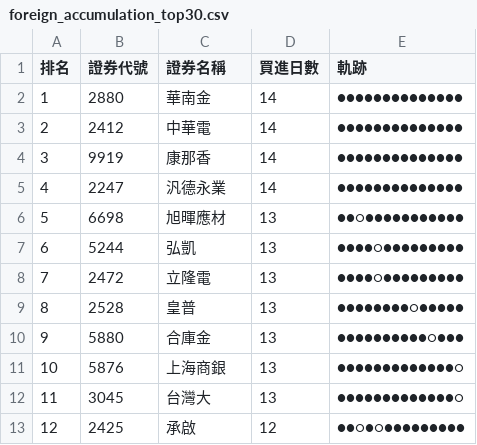
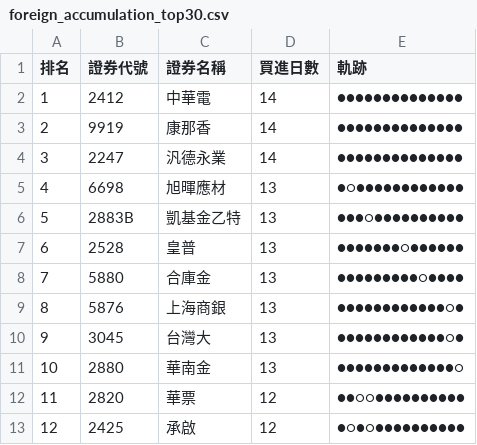
Before and after one commit to SongChiChuang/tw-stock-flow, a CSV file: reports/accumulation/foreign_accumulation_top30.csv, drawn as a sheet; only a part is shown; the diff covers the shown part only.

```diff
--- a/reports/accumulation/foreign_accumulation_top30.csv
+++ b/reports/accumulation/foreign_accumulation_top30.csv
@@ -1,13 +1,13 @@
 排名,證券代號,證券名稱,買進日數,軌跡
-1,2880,華南金,14,●●●●●●●●●●●●●●
-2,2412,中華電,14,●●●●●●●●●●●●●●
-3,9919,康那香,14,●●●●●●●●●●●●●●
-4,2247,汎德永業,14,●●●●●●●●●●●●●●
-5,6698,旭暉應材,13,●●○●●●●●●●●●●●
-6,5244,弘凱,13,●●●●○●●●●●●●●●
-7,2472,立隆電,13,●●●●○●●●●●●●●●
-8,2528,皇普,13,●●●●●●●●○●●●●●
-9,5880,合庫金,13,●●●●●●●●●●○●●●
-10,5876,上海商銀,13,●●●●●●●●●●●●●○
-11,3045,台灣大,13,●●●●●●●●●●●●●○
-12,2425,承啟,12,●●○●○●●●●●●●●●
+1,2412,中華電,14,●●●●●●●●●●●●●●
+2,9919,康那香,14,●●●●●●●●●●●●●●
+3,2247,汎德永業,14,●●●●●●●●●●●●●●
+4,6698,旭暉應材,13,●○●●●●●●●●●●●●
+5,2883B,凱基金乙特,13,●●●○●●●●●●●●●●
+6,2528,皇普,13,●●●●●●●○●●●●●●
+7,5880,合庫金,13,●●●●●●●●●○●●●●
+8,5876,上海商銀,13,●●●●●●●●●●●●○●
+9,3045,台灣大,13,●●●●●●●●●●●●○●
+10,2880,華南金,13,●●●●●●●●●●●●●○
+11,2820,華票,12,●●○○●●●●●●●●●●
+12,2425,承啟,12,●○●○●●●●●●●●●●
```
Also changed, not shown: 53 edited cells elsewhere in this file, reports/streak/foreign_streak_top30.csv, 7 other files.
